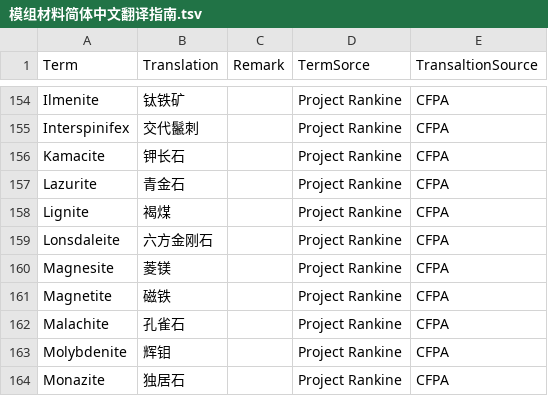
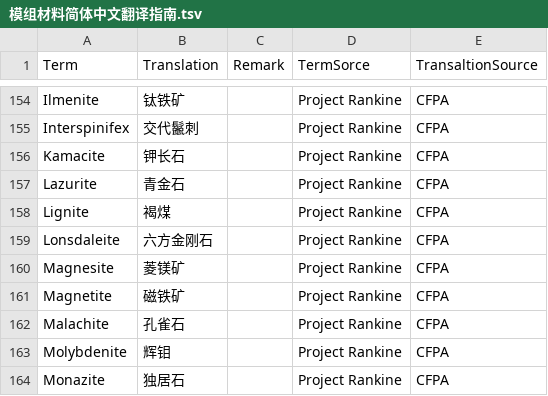
Before and after one commit to CFPAOrg/Glossary, a TSV file: Mod/模组材料简体中文翻译指南.tsv, drawn as a sheet; only a part is shown, gaps mark what is left out.

Commit message:
Update Mod/模组材料简体中文翻译指南.tsv
Co-authored-by: ChuijkYahus <94828194+ChuijkYahus@users.noreply.github.com>

```diff
--- a/Mod/模组材料简体中文翻译指南.tsv
+++ b/Mod/模组材料简体中文翻译指南.tsv
@@ -159,4 +159,4 @@ Lignite	褐煤		Project Rankine	CFPA
 Lonsdaleite	六方金刚石		Project Rankine	CFPA
-Magnesite	菱镁		Project Rankine	CFPA
-Magnetite	磁铁		Project Rankine	CFPA
+Magnesite	菱镁矿		Project Rankine	CFPA
+Magnetite	磁铁矿		Project Rankine	CFPA
 Malachite	孔雀石		Project Rankine	CFPA
```
